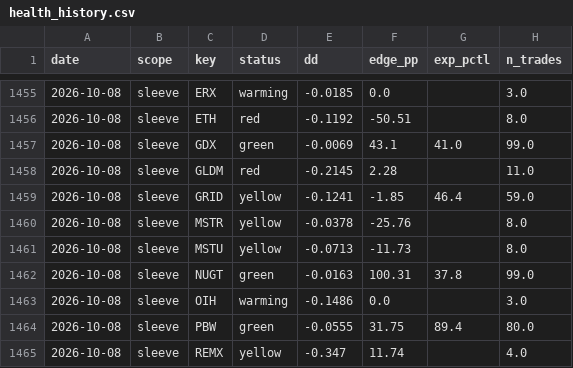
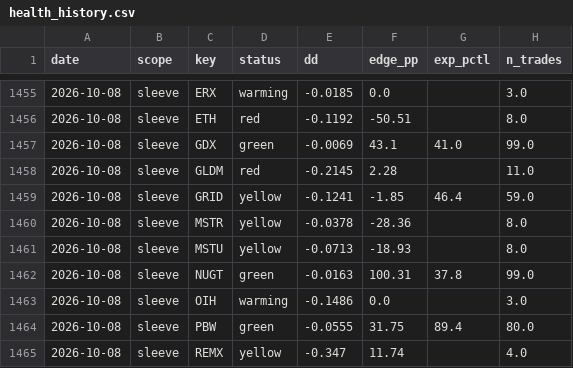
Before and after one commit to yoursprerit/btc-range-model, a CSV file: data/overall/health_history.csv, drawn as a sheet; only a part is shown, gaps mark what is left out.

```diff
--- a/data/overall/health_history.csv
+++ b/data/overall/health_history.csv
@@ -1459,4 +1459,4 @@ date,scope,key,status,dd,edge_pp,exp_pctl,n_trades
 2026-10-08,sleeve,GRID,yellow,-0.1241,-1.85,46.4,59.0
-2026-10-08,sleeve,MSTR,yellow,-0.0378,-25.76,,8.0
-2026-10-08,sleeve,MSTU,yellow,-0.0713,-11.73,,8.0
+2026-10-08,sleeve,MSTR,yellow,-0.0378,-28.36,,8.0
+2026-10-08,sleeve,MSTU,yellow,-0.0713,-18.93,,8.0
 2026-10-08,sleeve,NUGT,green,-0.0163,100.31,37.8,99.0
```
Also changed, not shown: data/overall/health_history_v1.csv, data/overall/health_history_v2.csv, 13 other files.
